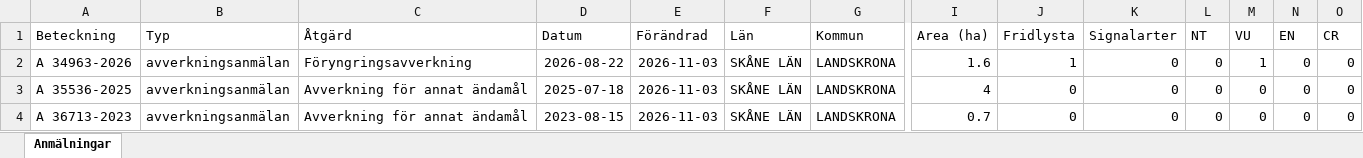
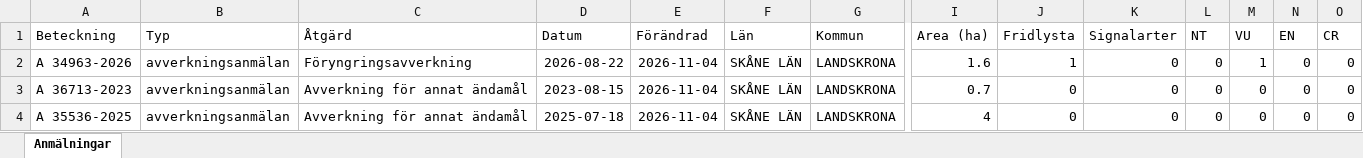
Before and after one commit to klasma/Logging_1282, an Excel workbook: Översikt LANDSKRONA.xlsx, sheet Anmälningar, drawn as a sheet; only a part is shown, gaps mark what is left out; values as stored, in another font and other column widths than the file's, no borders; removed rows and columns are numbered as before the commit, all else as after; rows hold the shown columns only; the diff names each change by its address in the sheet, - before the commit and + after, or states it on an @@ line.

```diff
--- a/Översikt LANDSKRONA.xlsx (sheet Anmälningar)
+++ b/Översikt LANDSKRONA.xlsx (sheet Anmälningar)
-E2 (Förändrad): 2026-11-03
+E2 (Förändrad): 2026-11-04
-row 3: A 35536-2025 | avverkningsanmälan | Avverkning för annat ändamål | 2025-07-18 | 2026-11-03 | SKÅNE LÄN | LANDSKRONA | 4 | 0 | 0 | 0 | 0 | 0 | 0
-E3 (Förändrad): 2026-11-03
+E3 (Förändrad): 2026-11-04
+row 4: A 35536-2025 | avverkningsanmälan | Avverkning för annat ändamål | 2025-07-18 | 2026-11-04 | SKÅNE LÄN | LANDSKRONA | 4 | 0 | 0 | 0 | 0 | 0 | 0
```
Also changed, not shown: artfynd/A 34963-2026 artfynd.xlsx, 5 other files.
